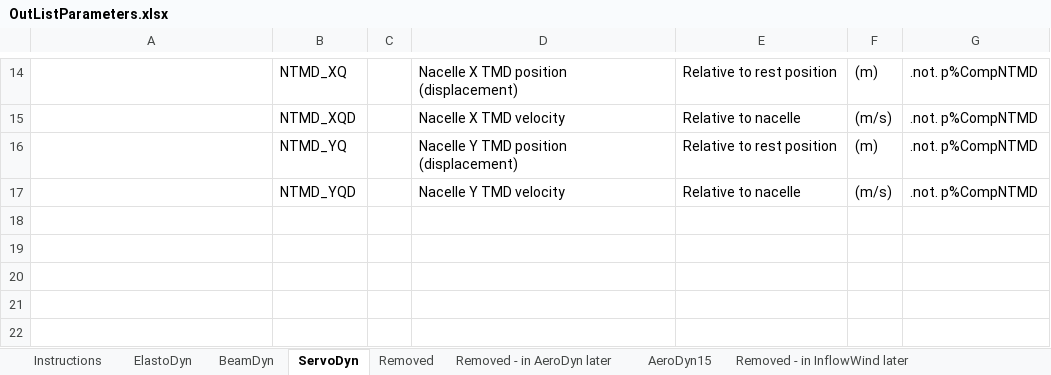
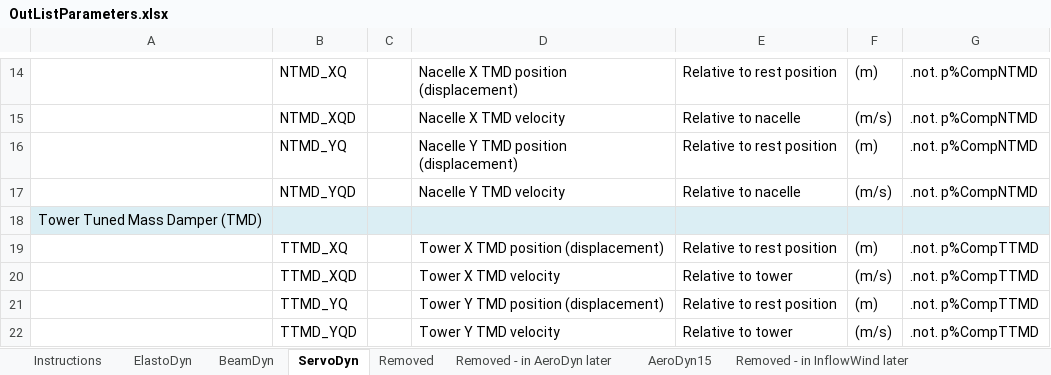
Before and after one commit to old-NWTC/FAST, an Excel workbook: OutListParameters.xlsx, sheet ServoDyn, drawn as a sheet; only a part is shown, gaps mark what is left out; values as stored, in another font and other column widths than the file's, no borders; the diff names each change by its address in the sheet, - before the commit and + after, or states it on an @@ line.

```diff
--- a/OutListParameters.xlsx (sheet ServoDyn)
+++ b/OutListParameters.xlsx (sheet ServoDyn)
+row 18: Tower Tuned Mass Damper (TMD)
+row 19:  | TTMD_XQ |  | Tower X TMD position (displacement) | Relative to rest position | (m) | .not. p%CompTTMD
+row 20:  | TTMD_XQD |  | Tower X TMD velocity | Relative to tower | (m/s) | .not. p%CompTTMD
+row 21:  | TTMD_YQ |  | Tower Y TMD position (displacement) | Relative to rest position | (m) | .not. p%CompTTMD
+row 22:  | TTMD_YQD |  | Tower Y TMD velocity | Relative to tower | (m/s) | .not. p%CompTTMD
```
Also changed, not shown: sheet Instructions, 17 other files.
